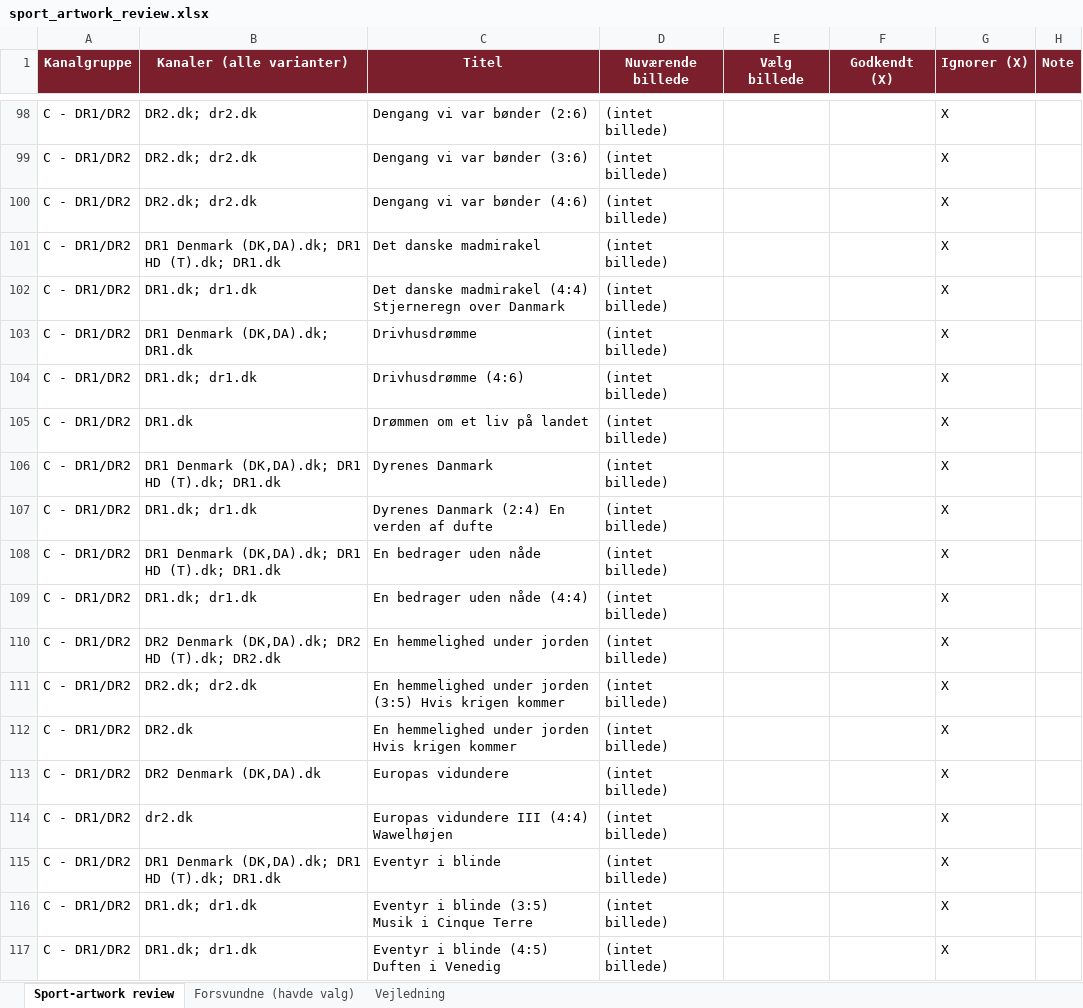
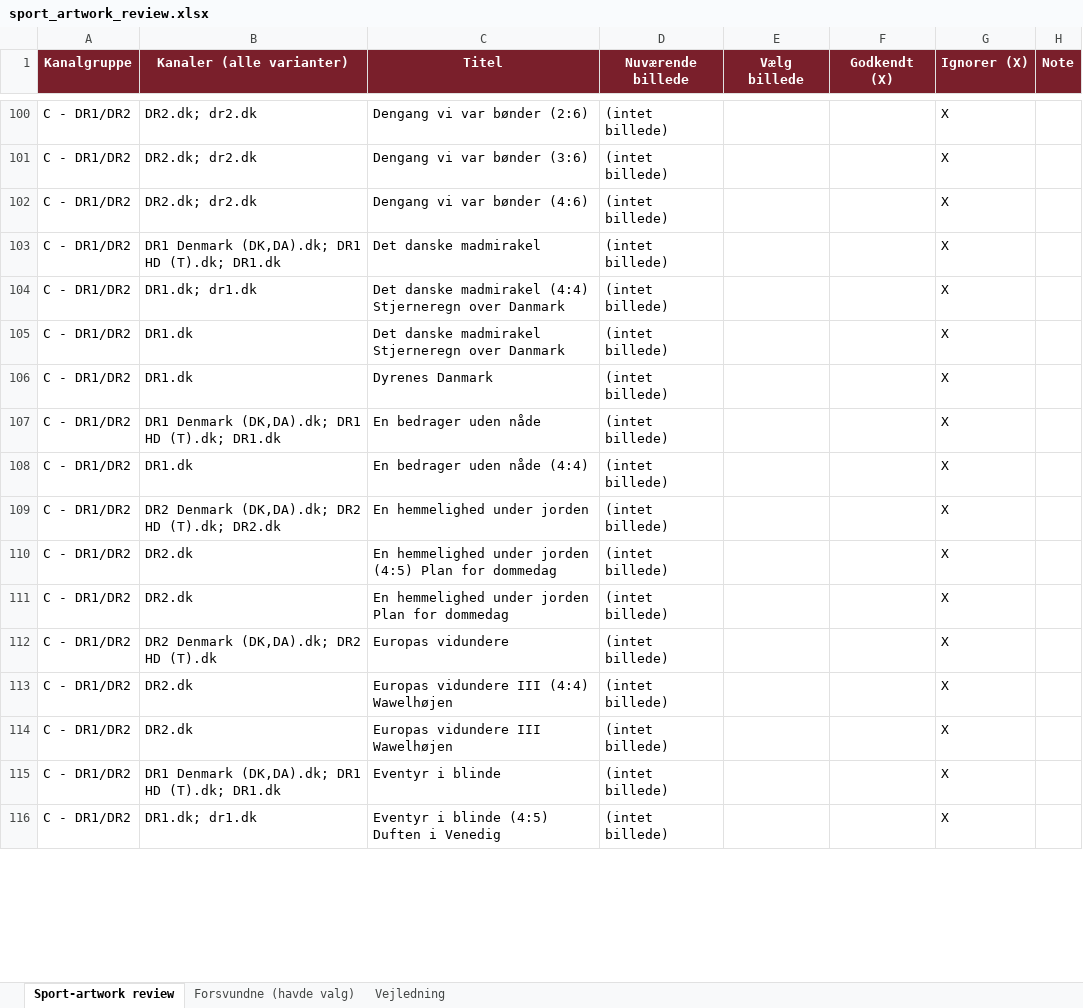
Before and after one commit to flanaganz/epgoal, an Excel workbook: data/sport_artwork_review.xlsx, sheet Sport-artwork review, drawn as a sheet; only a part is shown, gaps mark what is left out; values as stored, in another font and other column widths than the file's, no borders; removed rows and columns are numbered as before the commit, all else as after; the diff covers the shown part only; the diff names each change by its address in the sheet, - before the commit and + after, or states it on an @@ line.

Commit message:
Auto-sync EPG (sport-billeder) 2026-09-21 09:31:06

```diff
--- a/data/sport_artwork_review.xlsx (sheet Sport-artwork review)
+++ b/data/sport_artwork_review.xlsx (sheet Sport-artwork review)
-row 103: C - DR1/DR2 | DR1 Denmark (DK,DA).dk; DR1.dk | Drivhusdrømme | (intet billede) |  |  | X
-row 104: C - DR1/DR2 | DR1.dk; dr1.dk | Drivhusdrømme (4:6) | (intet billede) |  |  | X
-C105 (Titel): Drømmen om et liv på landet
+C105 (Titel): Det danske madmirakel Stjerneregn over Danmark
-B106 (Kanaler (alle varianter)): DR1 Denmark (DK,DA).dk; DR1 HD (T).dk; DR1.dk
+B106 (Kanaler (alle varianter)): DR1.dk
-row 107: C - DR1/DR2 | DR1.dk; dr1.dk | Dyrenes Danmark (2:4) En verden af dufte | (intet billede) |  |  | X
-B108 (Kanaler (alle varianter)): DR1.dk; dr1.dk
+B108 (Kanaler (alle varianter)): DR1.dk
-B110 (Kanaler (alle varianter)): DR2.dk; dr2.dk
+B110 (Kanaler (alle varianter)): DR2.dk
-C110 (Titel): …under jorden (3:5) Hvis krigen kommer
+C110 (Titel): …under jorden (4:5) Plan for dommedag
-C111 (Titel): …under jorden Hvis krigen kommer
+C111 (Titel): …under jorden Plan for dommedag
-B112 (Kanaler (alle varianter)): DR2 Denmark (DK,DA).dk
+B112 (Kanaler (alle varianter)): DR2 Denmark (DK,DA).dk; DR2 HD (T).dk
-B113 (Kanaler (alle varianter)): dr2.dk
+B113 (Kanaler (alle varianter)): DR2.dk
+row 114: C - DR1/DR2 | DR2.dk | Europas vidundere III Wawelhøjen | (intet billede) |  |  | X
-row 116: C - DR1/DR2 | DR1.dk; dr1.dk | Eventyr i blinde (3:5) Musik i Cinque Terre | (intet billede) |  |  | X
```
Also changed, not shown: 49 added rows, 110 removed rows, 14 moved rows and 125 edited cells elsewhere in this sheet, sheet Forsvundne (havde valg), data/danish_artwork_review.xlsx, 12 other files.
